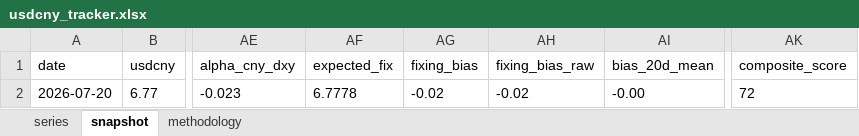
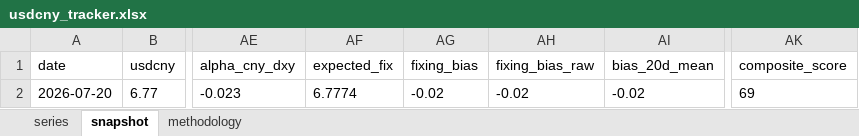
Before and after one commit to erickviann1-dev/usdcny-tracker, an Excel workbook: docs/usdcny_tracker.xlsx, sheet snapshot, drawn as a sheet; only a part is shown, gaps mark what is left out; values as stored, in another font and other column widths than the file's, no borders; the diff names each change by its address in the sheet, - before the commit and + after, or states it on an @@ line.

```diff
--- a/docs/usdcny_tracker.xlsx (sheet snapshot)
+++ b/docs/usdcny_tracker.xlsx (sheet snapshot)
-AF2 (expected_fix): 6.7778
+AF2 (expected_fix): 6.7774
-AI2 (bias_20d_mean): -0.00
+AI2 (bias_20d_mean): -0.02
-AK2 (composite_score): 72
+AK2 (composite_score): 69
```
Also changed, not shown: sheet series, 3 other files.
